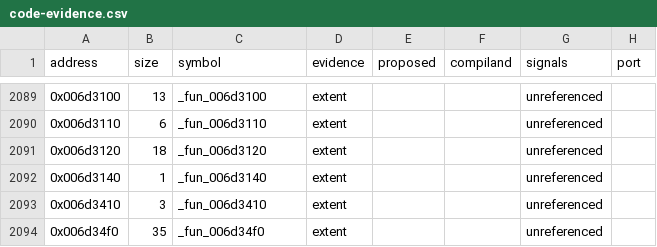
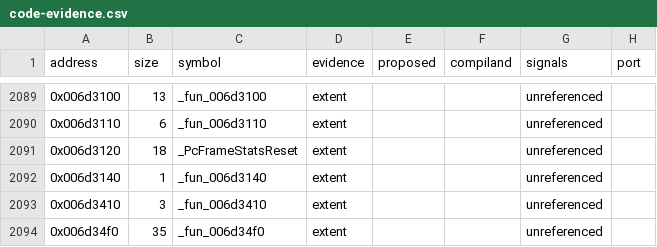
Before and after one commit to opensagadev/saga-pc, a CSV file: config/code-evidence.csv, drawn as a sheet; only a part is shown, gaps mark what is left out.

```diff
--- a/config/code-evidence.csv
+++ b/config/code-evidence.csv
@@ -2090,3 +2090,3 @@ address,size,symbol,evidence,proposed,compiland,signals,port
 0x006d3110,6,_fun_006d3110,extent,,,unreferenced,
-0x006d3120,18,_fun_006d3120,extent,,,unreferenced,
+0x006d3120,18,_PcFrameStatsReset,extent,,,unreferenced,
 0x006d3140,1,_fun_006d3140,extent,,,unreferenced,
```
Also changed, not shown: 13 other files.
